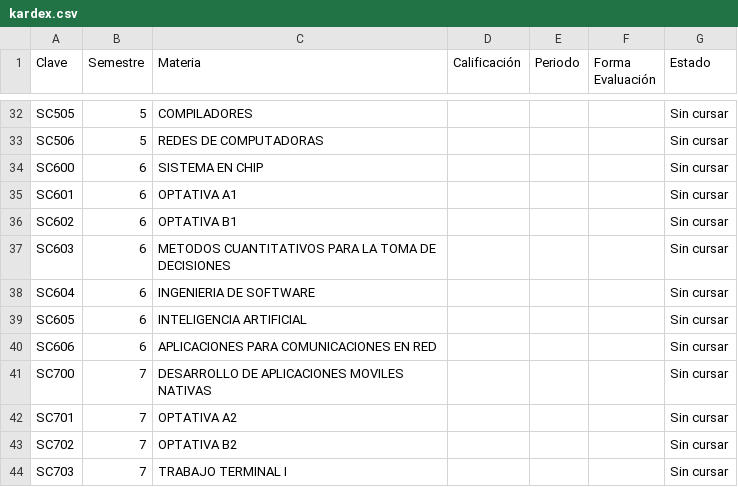
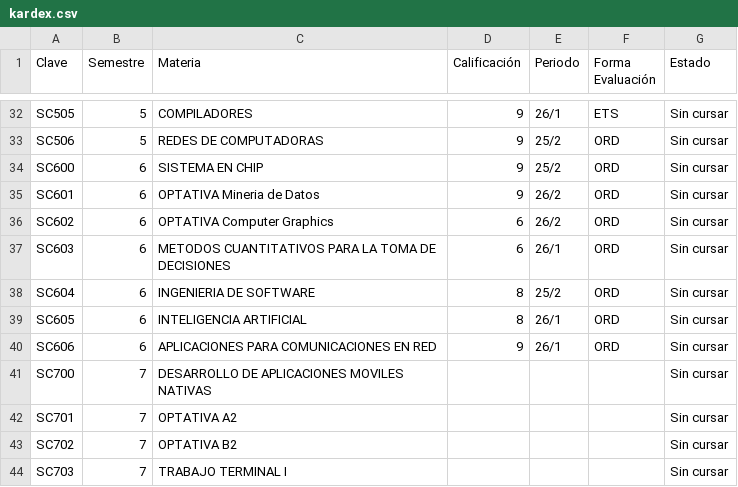
Before and after one commit to Flaxcaster73/KardexwebJs1, a CSV file: cal/kardex.csv, drawn as a sheet; only a part is shown, gaps mark what is left out; the diff covers the shown part only; the diff names each change by its address in the sheet, - before the commit and + after, or states it on an @@ line.

```diff
--- a/cal/kardex.csv
+++ b/cal/kardex.csv
-D32:D35 (Calificación): (empty)
+D32:D35 (Calificación): 9
-E32 (Periodo): (empty)
+E32 (Periodo): 26/1
-F32 (Forma Evaluación): (empty)
+F32 (Forma Evaluación): ETS
-E33:E34 (Periodo): (empty)
+E33:E34 (Periodo): 25/2
-F33:F40 (Forma Evaluación): (empty)
+F33:F40 (Forma Evaluación): ORD
-C35 (Materia): OPTATIVA A1
+C35 (Materia): OPTATIVA Mineria de Datos
-E35:E36 (Periodo): (empty)
+E35:E36 (Periodo): 26/2
-C36 (Materia): OPTATIVA B1
+C36 (Materia): OPTATIVA Computer Graphics
-D36:D37 (Calificación): (empty)
+D36:D37 (Calificación): 6
-E37 (Periodo): (empty)
+E37 (Periodo): 26/1
-D38:D39 (Calificación): (empty)
+D38:D39 (Calificación): 8
-E38 (Periodo): (empty)
+E38 (Periodo): 25/2
-E39:E40 (Periodo): (empty)
+E39:E40 (Periodo): 26/1
-D40 (Calificación): (empty)
+D40 (Calificación): 9
```
Also changed, not shown: 41 edited cells elsewhere in this file.
